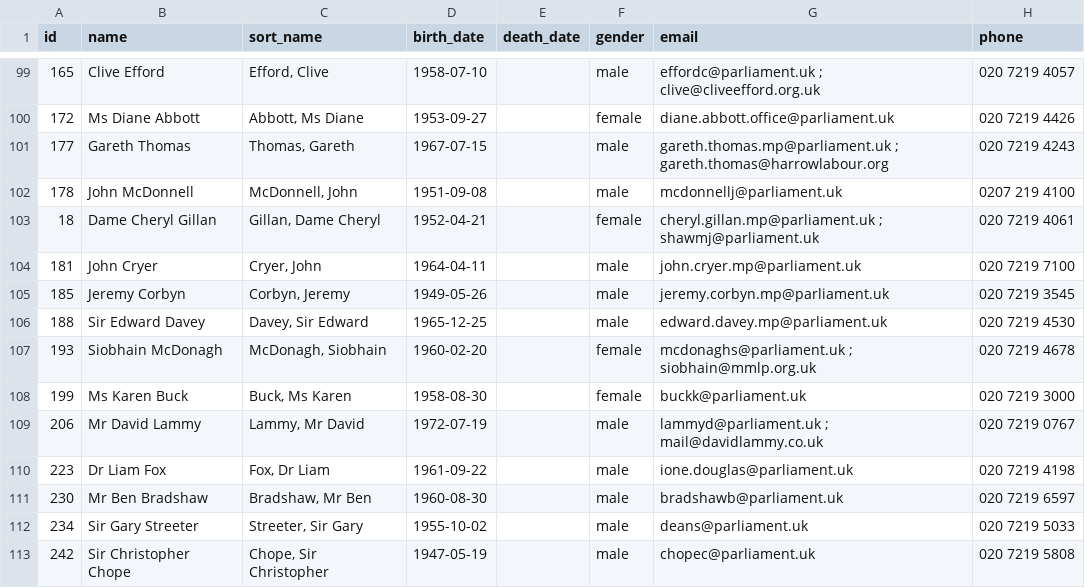
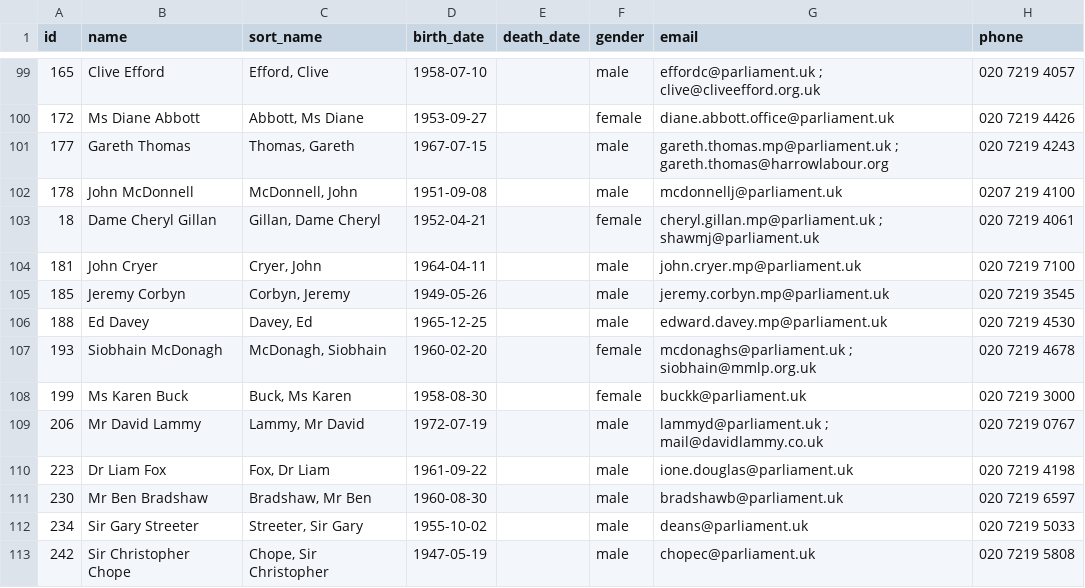
Before and after one commit to loudspeek/representa, a CSV file: data/UK/Commons/sources/morph/parliament.csv, drawn as a sheet; only a part is shown, gaps mark what is left out; the diff covers the shown part only; the diff names each change by its address in the sheet, - before the commit and + after, or states it on an @@ line.

```diff
--- a/data/UK/Commons/sources/morph/parliament.csv
+++ b/data/UK/Commons/sources/morph/parliament.csv
-B106 (name): Sir Edward Davey
+B106 (name): Ed Davey
-C106 (sort_name): Davey, Sir Edward
+C106 (sort_name): Davey, Ed
```
Also changed, not shown: 22 edited cells elsewhere in this file, 16 other files.
